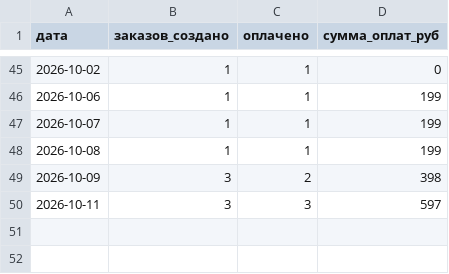
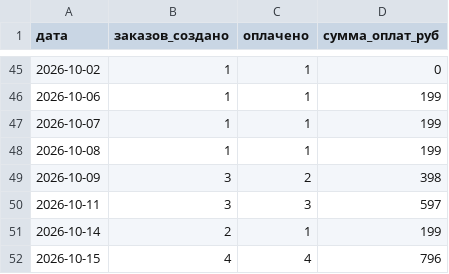
Before and after one commit to nikolaylobanovrus/ClaudeCode, a CSV file: docs/orders-history.csv, drawn as a sheet; only a part is shown, gaps mark what is left out.

```diff
--- a/docs/orders-history.csv
+++ b/docs/orders-history.csv
@@ -50 +50,3 @@
 2026-10-11,3,3,597
+2026-10-14,2,1,199
+2026-10-15,4,4,796
```
